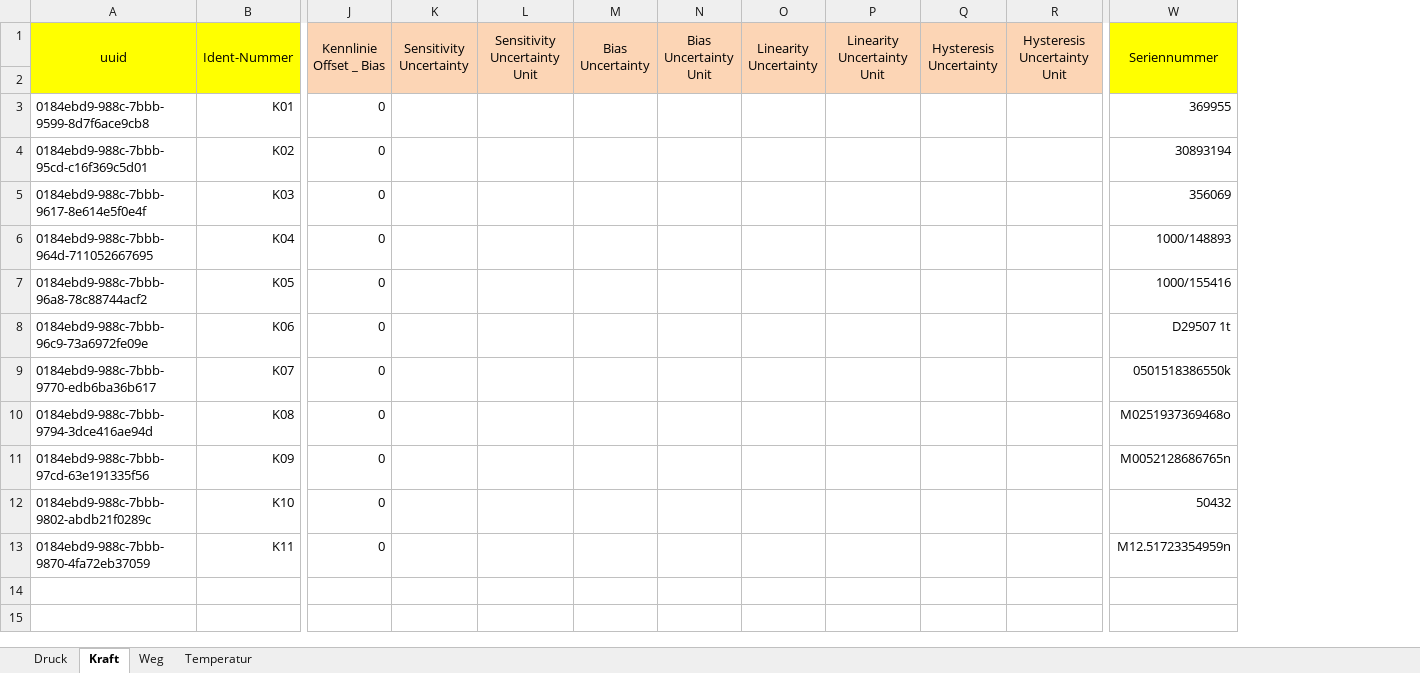
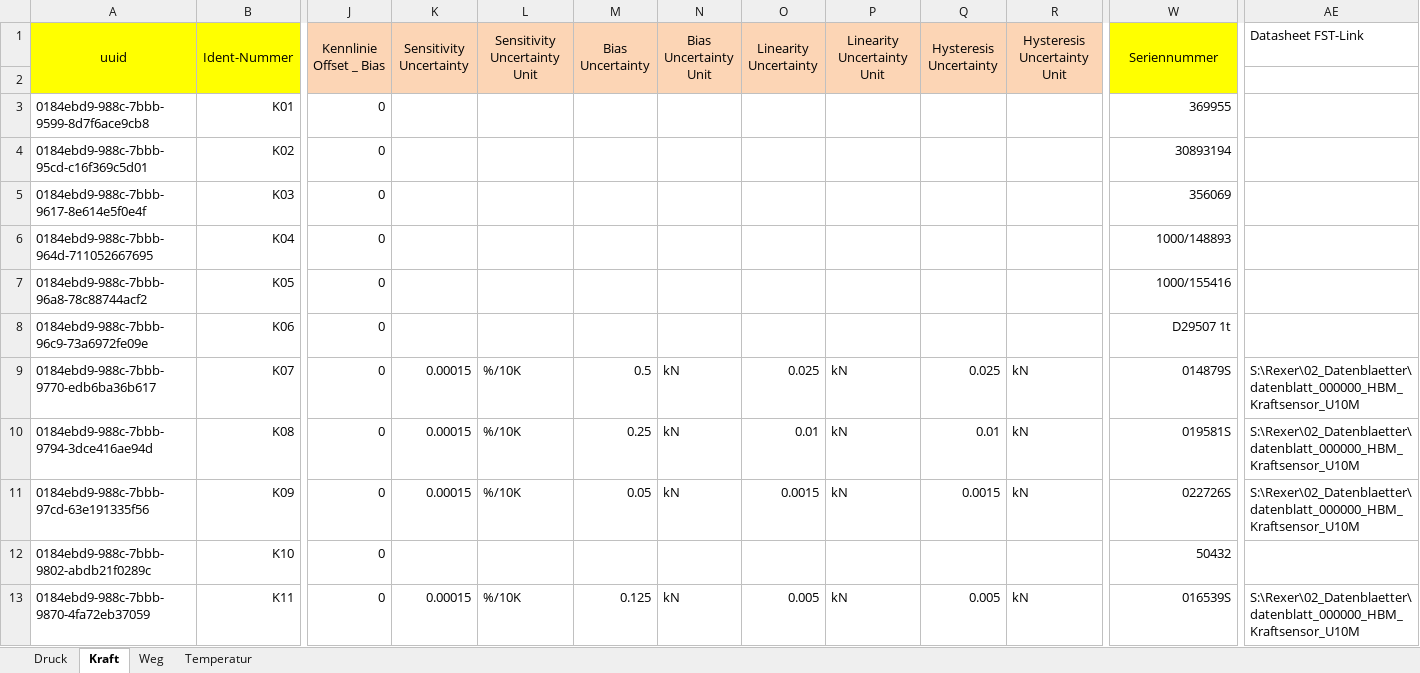
Before and after one commit to test123-all/hydropulser-database-scripts, an Excel workbook: sensor_table_EXAMPLE.xlsx, sheet Kraft, drawn as a sheet; only a part is shown, gaps mark what is left out; values as stored, in another font and other column widths than the file's, no borders; charts and pictures not drawn; the diff names each change by its address in the sheet, - before the commit and + after, or states it on an @@ line.

Commit message:
Add the different uncertainty values for the currently relevant sensors in the sensor_table_EXAMPLE.xlsx file

```diff
--- a/sensor_table_EXAMPLE.xlsx (sheet Kraft)
+++ b/sensor_table_EXAMPLE.xlsx (sheet Kraft)
+column AE (Datasheet FST-Link), rows 9-13: S:\Rexer\02_Datenblaetter\datenblatt_000000_HBM_Kraftsensor_U10M | S:\Rexer\02_Datenblaetter\datenblatt_000000_HBM_Kraftsensor_U10M | S:\Rexer\02_Datenblaetter\datenblatt_000000_HBM_Kraftsensor_U10M |  | S:\Rexer\02_Datenblaetter\datenblatt_000000_HBM_Kraftsensor_U10M
-K9:K11 (Sensitivity Uncertainty): (empty)
+K9:K11 (Sensitivity Uncertainty): 0.00015
-L9:L11 (Sensitivity Uncertainty Unit): (empty)
+L9:L11 (Sensitivity Uncertainty Unit): %/10K
-M9 (Bias Uncertainty): (empty)
+M9 (Bias Uncertainty): 0.5
-N9:N11 (Bias Uncertainty Unit): (empty)
+N9:N11 (Bias Uncertainty Unit): kN
-O9 (Linearity Uncertainty): (empty)
+O9 (Linearity Uncertainty): 0.025
-P9:P11 (Linearity Uncertainty Unit): (empty)
+P9:P11 (Linearity Uncertainty Unit): kN
-Q9 (Hysteresis Uncertainty): (empty)
+Q9 (Hysteresis Uncertainty): 0.025
-R9:R11 (Hysteresis Uncertainty Unit): (empty)
+R9:R11 (Hysteresis Uncertainty Unit): kN
-W9 (Seriennummer): 0501518386550k
+W9 (Seriennummer): 014879S
-M10 (Bias Uncertainty): (empty)
+M10 (Bias Uncertainty): 0.25
-O10 (Linearity Uncertainty): (empty)
+O10 (Linearity Uncertainty): 0.01
-Q10 (Hysteresis Uncertainty): (empty)
+Q10 (Hysteresis Uncertainty): 0.01
-W10 (Seriennummer): M0251937369468o
+W10 (Seriennummer): 019581S
-M11 (Bias Uncertainty): (empty)
+M11 (Bias Uncertainty): 0.05
-O11 (Linearity Uncertainty): (empty)
+O11 (Linearity Uncertainty): 0.0015
-Q11 (Hysteresis Uncertainty): (empty)
+Q11 (Hysteresis Uncertainty): 0.0015
-W11 (Seriennummer): M0052128686765n
+W11 (Seriennummer): 022726S
-K13 (Sensitivity Uncertainty): (empty)
+K13 (Sensitivity Uncertainty): 0.00015
-L13 (Sensitivity Uncertainty Unit): (empty)
+L13 (Sensitivity Uncertainty Unit): %/10K
-M13 (Bias Uncertainty): (empty)
+M13 (Bias Uncertainty): 0.125
-N13 (Bias Uncertainty Unit): (empty)
+N13 (Bias Uncertainty Unit): kN
-O13 (Linearity Uncertainty): (empty)
+O13 (Linearity Uncertainty): 0.005
-P13 (Linearity Uncertainty Unit): (empty)
+P13 (Linearity Uncertainty Unit): kN
-Q13 (Hysteresis Uncertainty): (empty)
+Q13 (Hysteresis Uncertainty): 0.005
-R13 (Hysteresis Uncertainty Unit): (empty)
+R13 (Hysteresis Uncertainty Unit): kN
-W13 (Seriennummer): M12.51723354959n
+W13 (Seriennummer): 016539S
```
Also changed, not shown: sheet Temperatur, sheet Druck, sheet Weg, charts or pictures.
